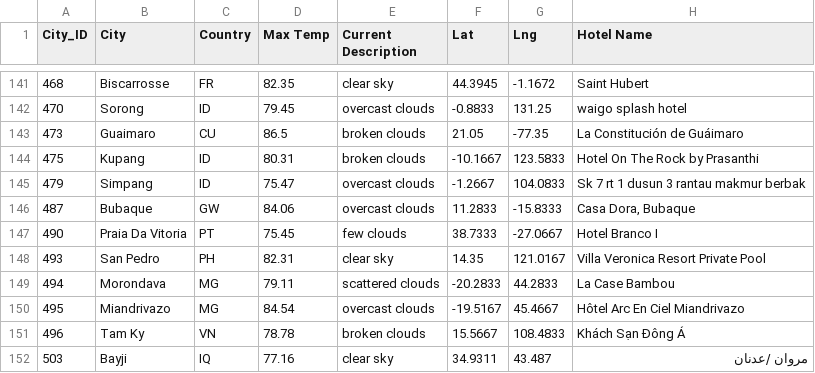
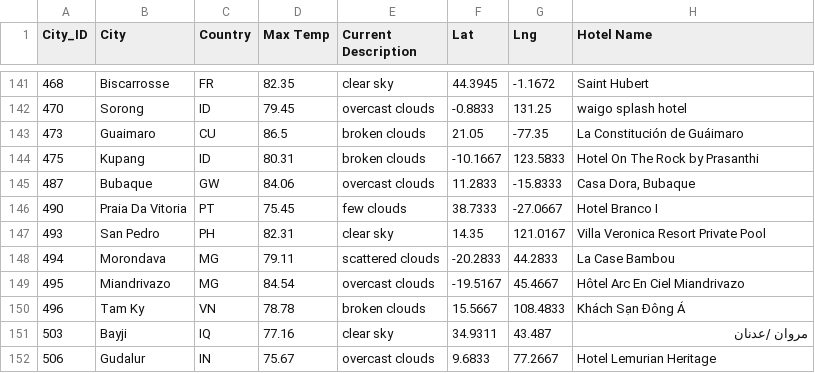
Before and after one commit to Jimmygjr10/World_Weather_Analysis, a CSV file: Vacation_Search/WeatherPy_vacation.csv, drawn as a sheet; only a part is shown, gaps mark what is left out; the shorter side is filled out with more unchanged rows.

```diff
--- a/Vacation_Search/WeatherPy_vacation.csv
+++ b/Vacation_Search/WeatherPy_vacation.csv
@@ -144,3 +144,2 @@ City_ID,City,Country,Max Temp,Current Description,Lat,Lng,Hotel Name
 475,Kupang,ID,80.31,broken clouds,-10.1667,123.5833,Hotel On The Rock by Prasanthi
-479,Simpang,ID,75.47,overcast clouds,-1.2667,104.0833,Sk 7 rt 1 dusun 3 rantau makmur berbak
 487,Bubaque,GW,84.06,overcast clouds,11.2833,-15.8333,"Casa Dora, Bubaque"
```
Also changed, not shown: 3 other files.
